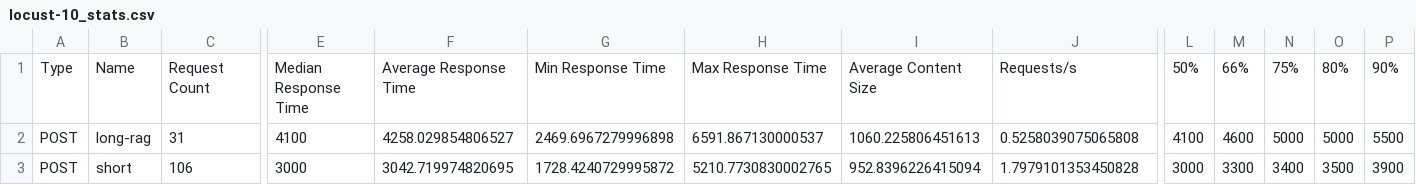
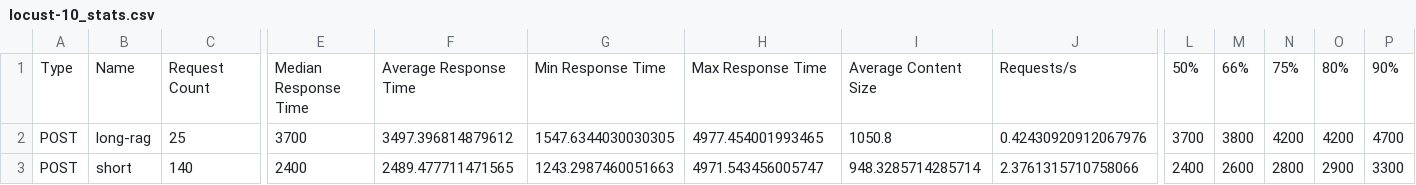
Before and after one commit to its6ueq/Track2_Day20_2A202601225_NguyenDuyHaiBang, a CSV file: benchmarks/locust-10_stats.csv, drawn as a sheet; only a part is shown, gaps mark what is left out; the diff covers the shown part only; the diff names each change by its address in the sheet, - before the commit and + after, or states it on an @@ line.

```diff
--- a/benchmarks/locust-10_stats.csv
+++ b/benchmarks/locust-10_stats.csv
-C2: 31
+C2: 25
-E2: 4100
+E2: 3700
-F2: 4258.029854806527
+F2: 3497.396814879612
-G2: 2469.6967279996898
+G2: 1547.6344030030305
-H2: 6591.867130000537
+H2: 4977.454001993465
-I2: 1060.225806451613
+I2: 1050.8
-J2: 0.5258039075065808
+J2: 0.42430920912067976
-L2: 4100
+L2: 3700
-M2: 4600
+M2: 3800
-N2: 5000
+N2: 4200
-O2: 5000
+O2: 4200
-P2: 5500
+P2: 4700
-C3: 106
+C3: 140
-E3: 3000
+E3: 2400
-F3: 3042.719974820695
+F3: 2489.477711471565
-G3: 1728.4240729995872
+G3: 1243.2987460051663
-H3: 5210.7730830002765
+H3: 4971.543456005747
-I3: 952.8396226415094
+I3: 948.3285714285714
-J3: 1.7979101353450828
+J3: 2.3761315710758066
-L3: 3000
+L3: 2400
-M3: 3300
+M3: 2600
-N3: 3400
+N3: 2800
-O3: 3500
+O3: 2900
-P3: 3900
+P3: 3300
```
Also changed, not shown: 30 edited cells elsewhere in this file, benchmarks/02-server-metrics-u50.csv, benchmarks/locust-50_stats.csv, 17 other files.
